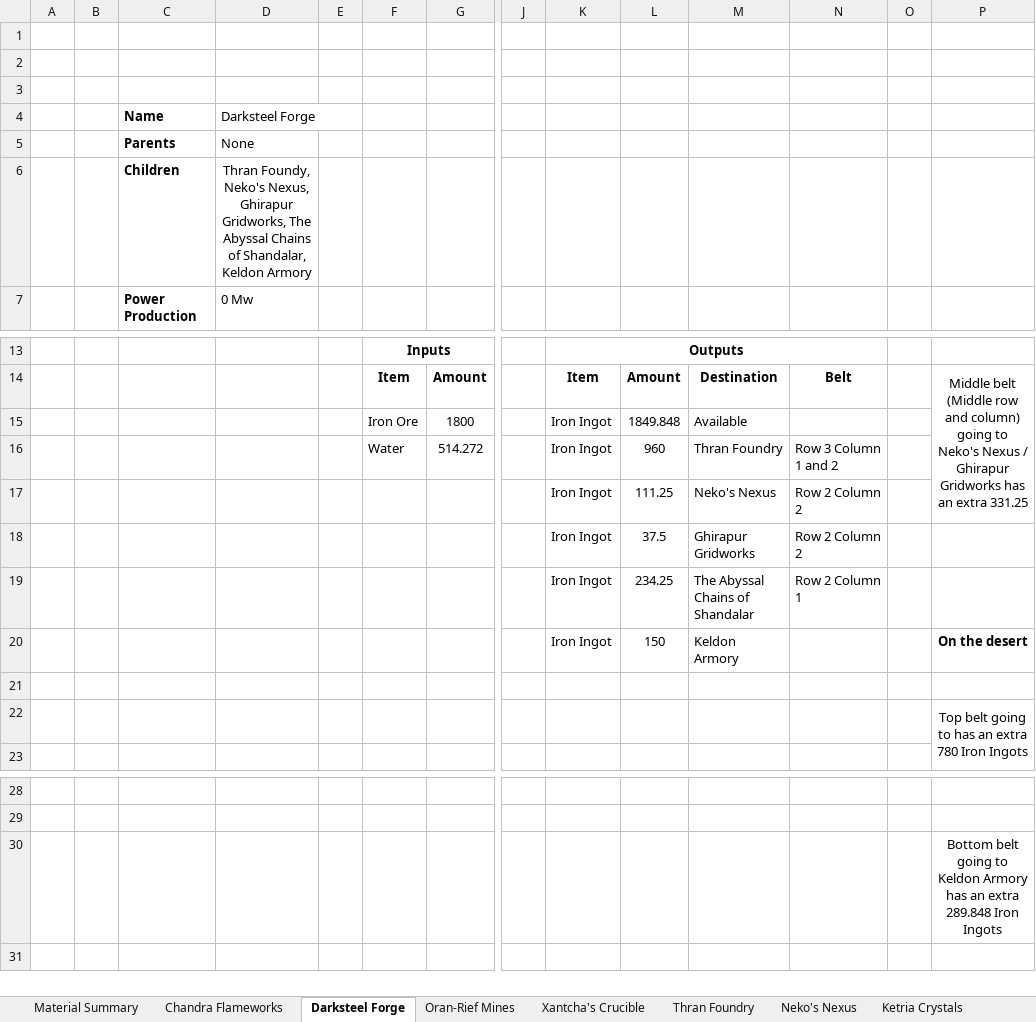
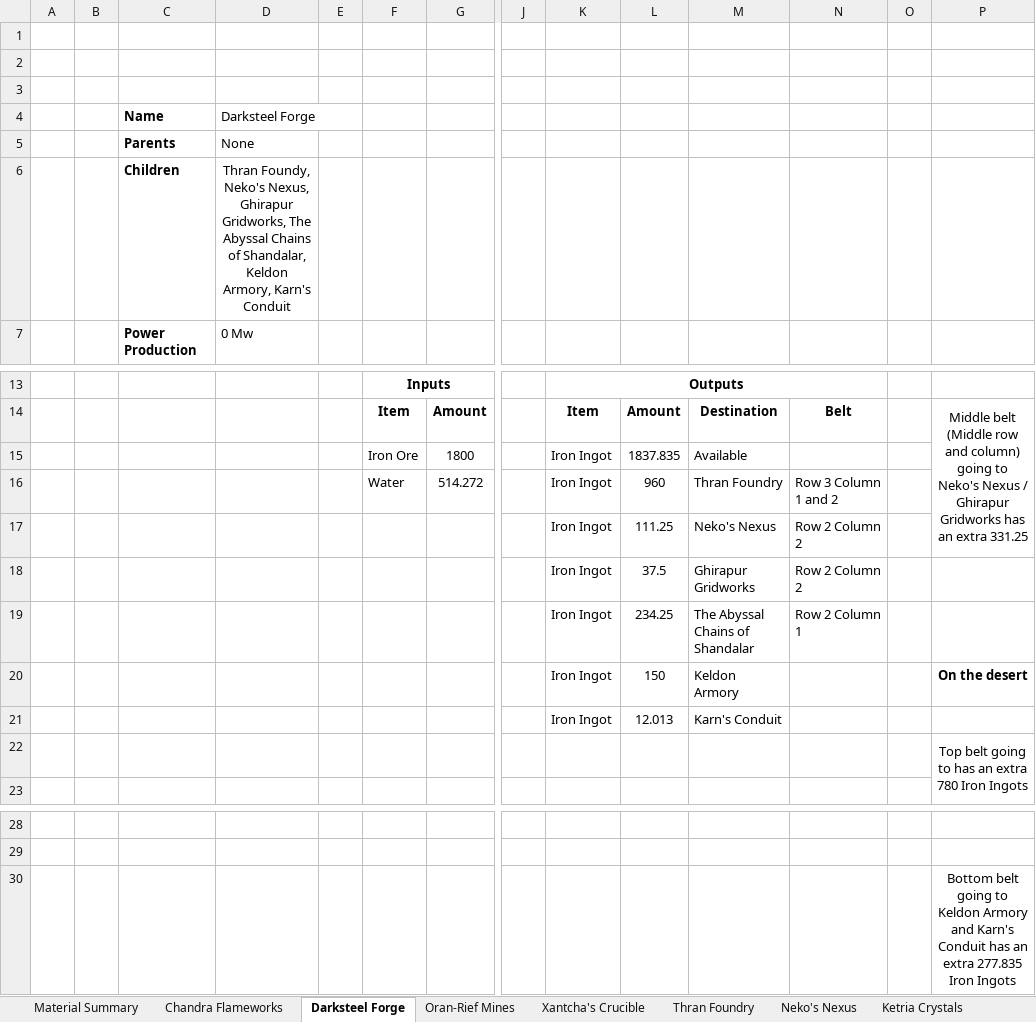
Before and after one commit to NicoBuilds/NicoBuilds-Blueprints, an Excel workbook: Game Stuff/Spreadsheet.xlsx, sheet Darksteel Forge, drawn as a sheet; only a part is shown, gaps mark what is left out; values as stored, in another font and other column widths than the file's, no borders; rows hold the shown columns only; the diff names each change by its address in the sheet, - before the commit and + after, or states it on an @@ line.

Commit message:
Added Karn's Conduit Stuff

```diff
--- a/Game Stuff/Spreadsheet.xlsx (sheet Darksteel Forge)
+++ b/Game Stuff/Spreadsheet.xlsx (sheet Darksteel Forge)
-D6 (Darksteel Forge): …Shandalar, Keldon Armory
+D6 (Darksteel Forge): …Shandalar, Keldon Armory, Karn's Conduit
-L15: 1849.848
+L15: 1837.835
-row 21: (empty)
+row 21:  |  |  |  |  |  |  |  | Iron Ingot | 12.013 | Karn's Conduit
-P30: …Keldon Armory has an extra 289.848 Iron Ingots
+P30: …Keldon Armory and Karn's Conduit has an extra 277.835 Iron Ingots
```
Also changed, not shown: sheet Thran Foundry, sheet Material Summary, sheet Keldon Armory, sheet Phyrexian Datavault, sheet Oran-Rief Mines, sheet Riveteers District, other sheet tabs, 4 other files.
